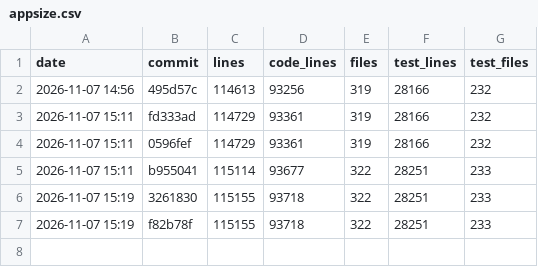
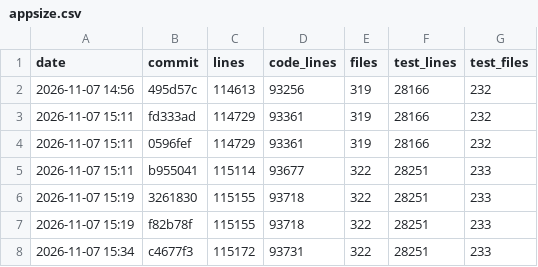
Before and after one commit to ebelland/ChartLibre, a CSV file: dev/appsize.csv, drawn as a sheet.

```diff
--- a/dev/appsize.csv
+++ b/dev/appsize.csv
@@ -7 +7,2 @@ date,commit,lines,code_lines,files,test_lines,test_files
 2026-11-07 15:19,f82b78f,115155,93718,322,28251,233
+2026-11-07 15:34,c4677f3,115172,93731,322,28251,233
```
Also changed, not shown: 1 other file.
